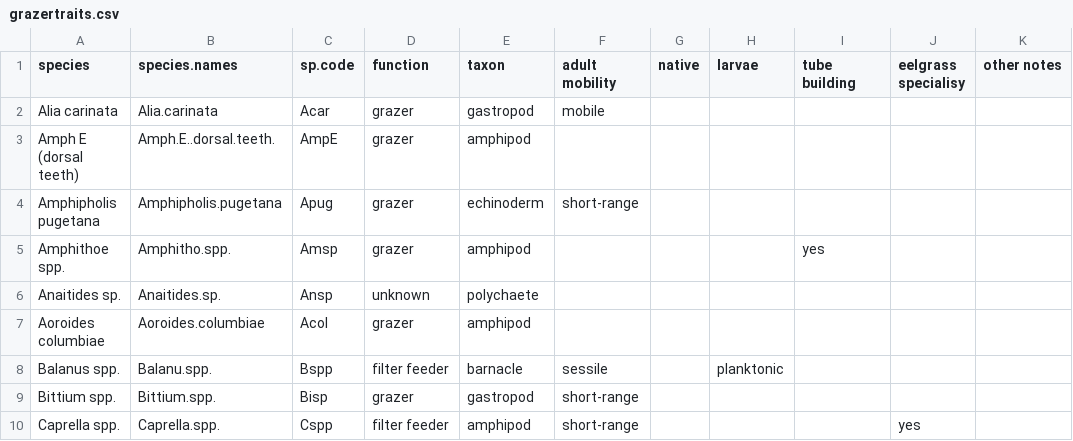
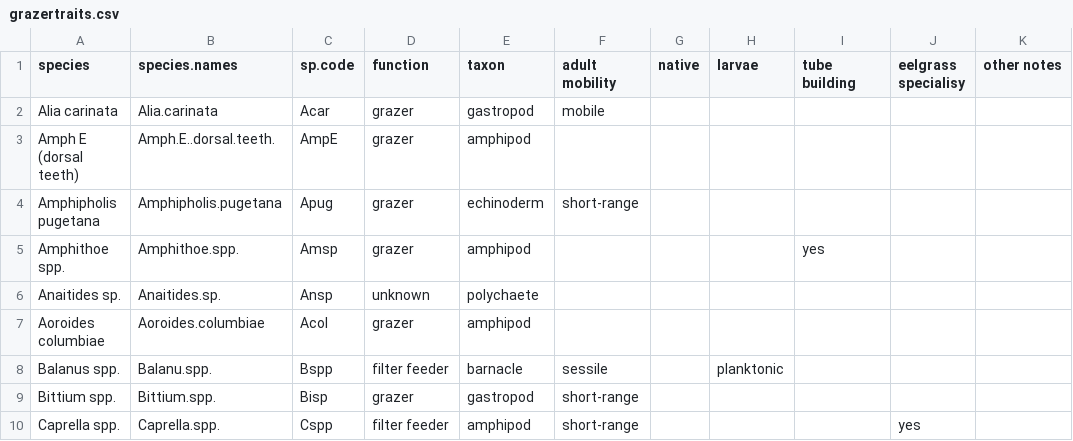
Before and after one commit to OConnor-Lab-UBC/whippo_2015, a CSV file: grazertraits.csv, drawn as a sheet; only a part is shown; the diff names each change by its address in the sheet, - before the commit and + after, or states it on an @@ line.

```diff
--- a/grazertraits.csv
+++ b/grazertraits.csv
-B5 (species.names): Amphitho.spp.
+B5 (species.names): Amphithoe.spp.
```
Also changed, not shown: rawcomm.csv, 2 other files.
